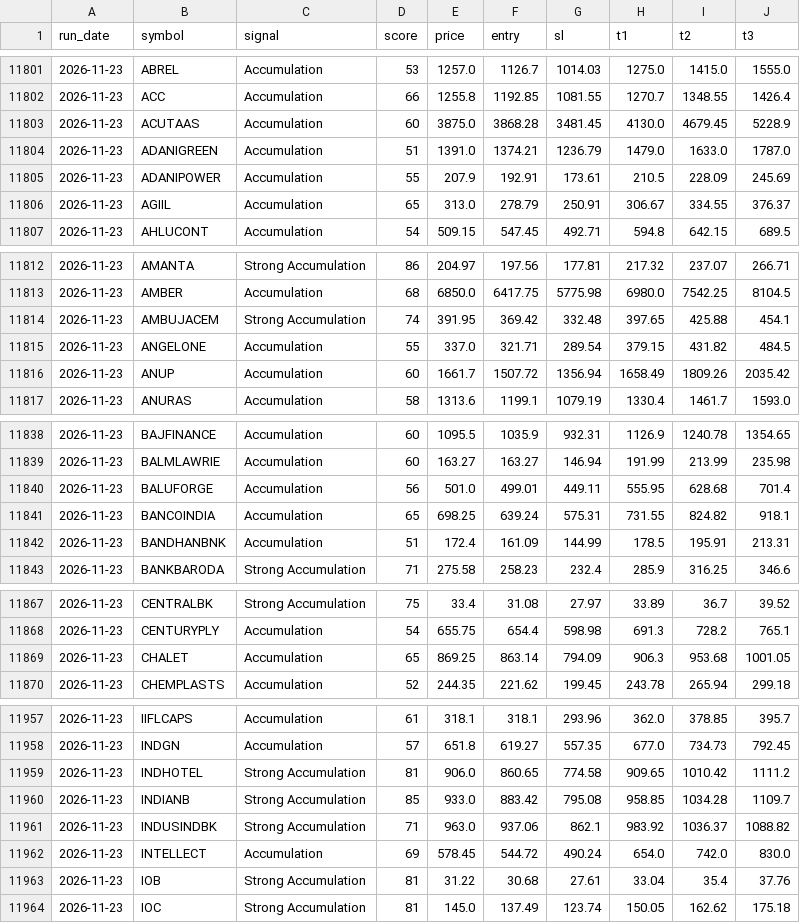
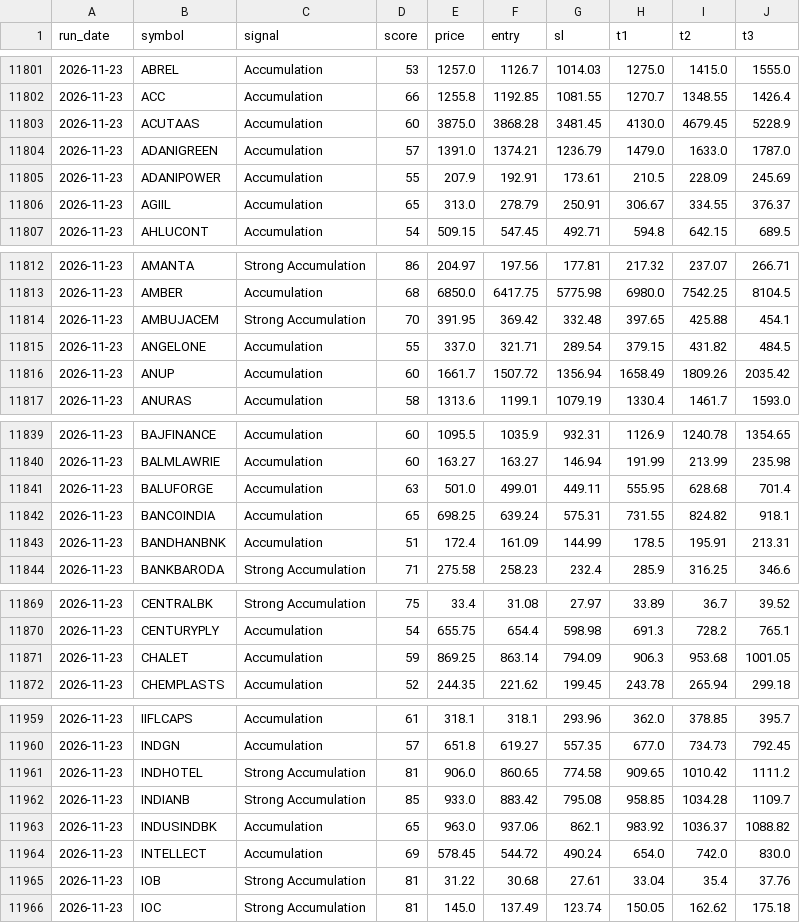
Before and after one commit to Jayantterminal/smart-money-terminal, a CSV file: data/signals_log.csv, drawn as a sheet; only a part is shown, gaps mark what is left out; the diff covers the shown part only.

```diff
--- a/data/signals_log.csv
+++ b/data/signals_log.csv
@@ -11803,3 +11803,3 @@ run_date,symbol,signal,score,price,entry,sl,t1,t2,t3
 2026-11-23,ACUTAAS,Accumulation,60,3875.0,3868.28,3481.45,4130.0,4679.45,5228.9
-2026-11-23,ADANIGREEN,Accumulation,51,1391.0,1374.21,1236.79,1479.0,1633.0,1787.0
+2026-11-23,ADANIGREEN,Accumulation,57,1391.0,1374.21,1236.79,1479.0,1633.0,1787.0
 2026-11-23,ADANIPOWER,Accumulation,55,207.9,192.91,173.61,210.5,228.09,245.69
@@ -11813,3 +11813,3 @@ run_date,symbol,signal,score,price,entry,sl,t1,t2,t3
 2026-11-23,AMBER,Accumulation,68,6850.0,6417.75,5775.98,6980.0,7542.25,8104.5
-2026-11-23,AMBUJACEM,Strong Accumulation,74,391.95,369.42,332.48,397.65,425.88,454.1
+2026-11-23,AMBUJACEM,Strong Accumulation,70,391.95,369.42,332.48,397.65,425.88,454.1
 2026-11-23,ANGELONE,Accumulation,55,337.0,321.71,289.54,379.15,431.82,484.5
@@ -11839,3 +11840,3 @@ run_date,symbol,signal,score,price,entry,sl,t1,t2,t3
 2026-11-23,BALMLAWRIE,Accumulation,60,163.27,163.27,146.94,191.99,213.99,235.98
-2026-11-23,BALUFORGE,Accumulation,56,501.0,499.01,449.11,555.95,628.68,701.4
+2026-11-23,BALUFORGE,Accumulation,63,501.0,499.01,449.11,555.95,628.68,701.4
 2026-11-23,BANCOINDIA,Accumulation,65,698.25,639.24,575.31,731.55,824.82,918.1
@@ -11868,3 +11870,3 @@ run_date,symbol,signal,score,price,entry,sl,t1,t2,t3
 2026-11-23,CENTURYPLY,Accumulation,54,655.75,654.4,598.98,691.3,728.2,765.1
-2026-11-23,CHALET,Accumulation,65,869.25,863.14,794.09,906.3,953.68,1001.05
+2026-11-23,CHALET,Accumulation,59,869.25,863.14,794.09,906.3,953.68,1001.05
 2026-11-23,CHEMPLASTS,Accumulation,52,244.35,221.62,199.45,243.78,265.94,299.18
@@ -11960,3 +11962,3 @@ run_date,symbol,signal,score,price,entry,sl,t1,t2,t3
 2026-11-23,INDIANB,Strong Accumulation,85,933.0,883.42,795.08,958.85,1034.28,1109.7
-2026-11-23,INDUSINDBK,Strong Accumulation,71,963.0,937.06,862.1,983.92,1036.37,1088.82
+2026-11-23,INDUSINDBK,Accumulation,65,963.0,937.06,862.1,983.92,1036.37,1088.82
 2026-11-23,INTELLECT,Accumulation,69,578.45,544.72,490.24,654.0,742.0,830.0
```
Also changed, not shown: 5 added rows, 2 removed rows and 18 edited cells elsewhere in this file, 1 other file.
